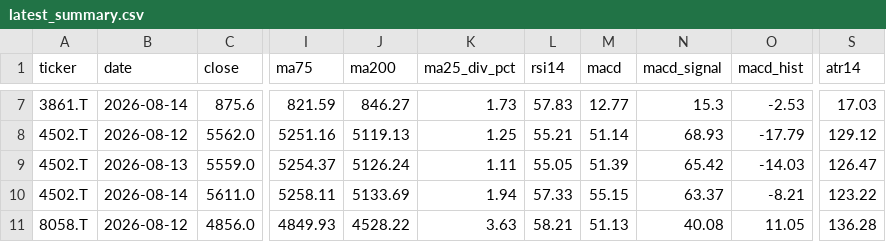
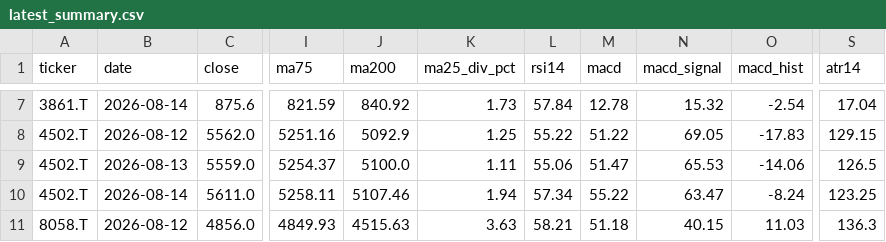
Before and after one commit to tak-ai-lab/japan-stock-tracker, a CSV file: data/latest_summary.csv, drawn as a sheet; only a part is shown, gaps mark what is left out; the diff covers the shown part only; the diff names each change by its address in the sheet, - before the commit and + after, or states it on an @@ line.

```diff
--- a/data/latest_summary.csv
+++ b/data/latest_summary.csv
-J7 (ma200): 846.27
+J7 (ma200): 840.92
-L7 (rsi14): 57.83
+L7 (rsi14): 57.84
-M7 (macd): 12.77
+M7 (macd): 12.78
-N7 (macd_signal): 15.3
+N7 (macd_signal): 15.32
-O7 (macd_hist): -2.53
+O7 (macd_hist): -2.54
-S7 (atr14): 17.03
+S7 (atr14): 17.04
-J8 (ma200): 5119.13
+J8 (ma200): 5092.9
-L8 (rsi14): 55.21
+L8 (rsi14): 55.22
-M8 (macd): 51.14
+M8 (macd): 51.22
-N8 (macd_signal): 68.93
+N8 (macd_signal): 69.05
-O8 (macd_hist): -17.79
+O8 (macd_hist): -17.83
-S8 (atr14): 129.12
+S8 (atr14): 129.15
-J9 (ma200): 5126.24
+J9 (ma200): 5100.0
-L9 (rsi14): 55.05
+L9 (rsi14): 55.06
-M9 (macd): 51.39
+M9 (macd): 51.47
-N9 (macd_signal): 65.42
+N9 (macd_signal): 65.53
-O9 (macd_hist): -14.03
+O9 (macd_hist): -14.06
-S9 (atr14): 126.47
+S9 (atr14): 126.5
-J10 (ma200): 5133.69
+J10 (ma200): 5107.46
-L10 (rsi14): 57.33
+L10 (rsi14): 57.34
-M10 (macd): 55.15
+M10 (macd): 55.22
-N10 (macd_signal): 63.37
+N10 (macd_signal): 63.47
-O10 (macd_hist): -8.21
+O10 (macd_hist): -8.24
-S10 (atr14): 123.22
+S10 (atr14): 123.25
-J11 (ma200): 4528.22
+J11 (ma200): 4515.63
-M11 (macd): 51.13
+M11 (macd): 51.18
-N11 (macd_signal): 40.08
+N11 (macd_signal): 40.15
-O11 (macd_hist): 11.05
+O11 (macd_hist): 11.03
-S11 (atr14): 136.28
+S11 (atr14): 136.3
```
Also changed, not shown: 116 edited cells elsewhere in this file, 10 other files.
